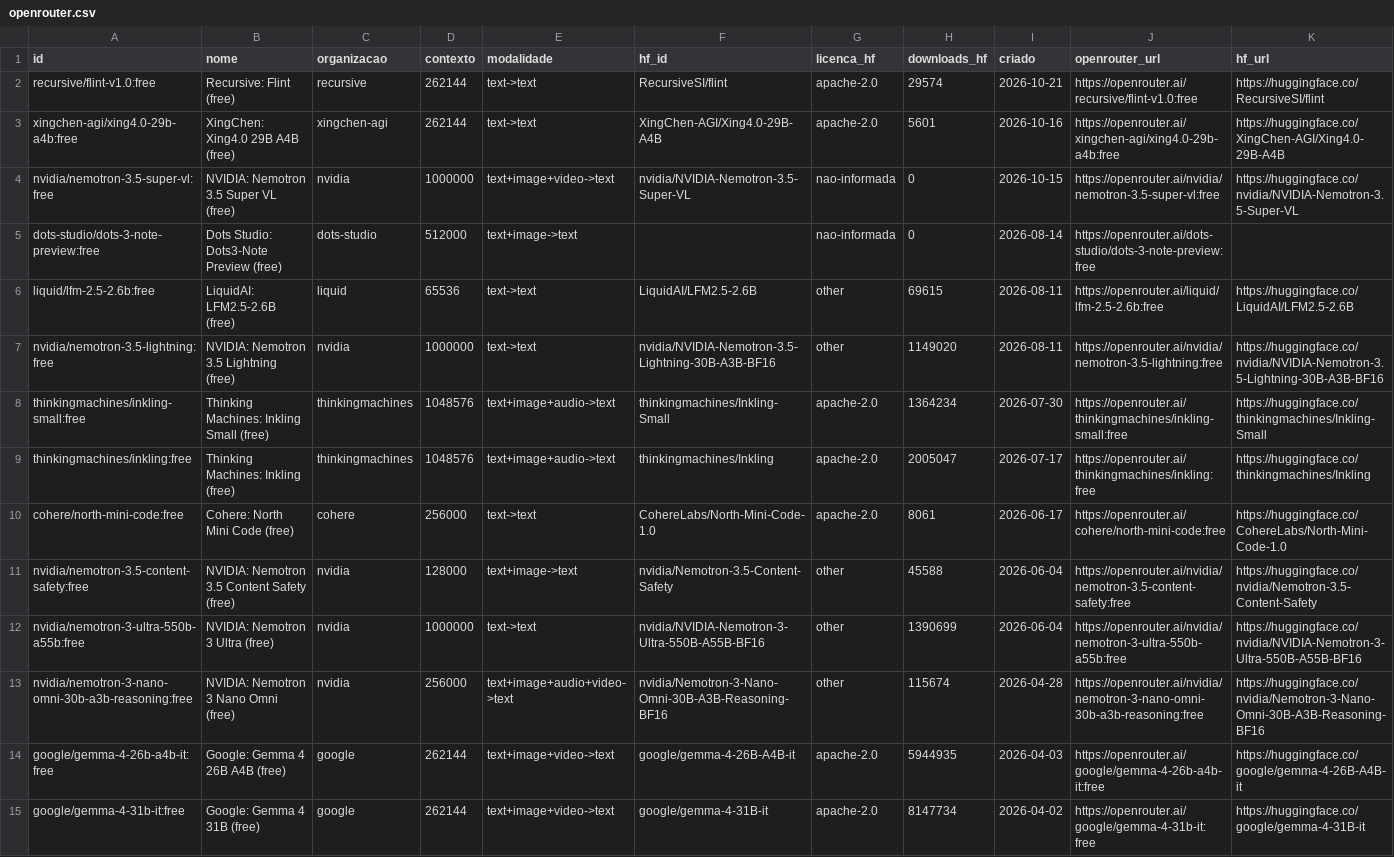
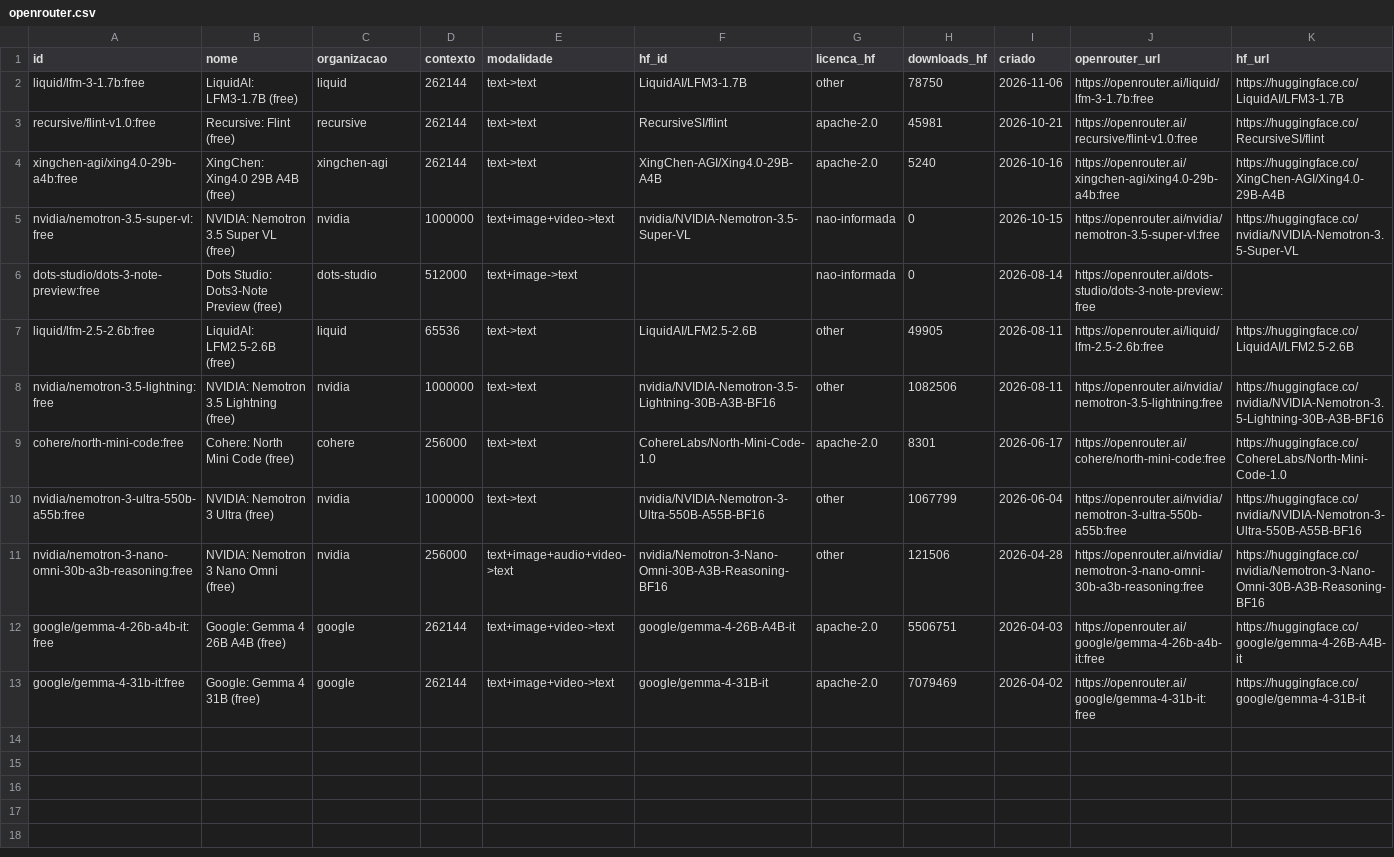
Before and after one commit to Tenentedoexercitodeproplayersemjogos/modelos-ia-oficiais-gratuitos, a CSV file: openrouter.csv, drawn as a sheet; removed rows and columns are numbered as before the commit, all else as after; the diff names each change by its address in the sheet, - before the commit and + after, or states it on an @@ line.

```diff
--- a/openrouter.csv
+++ b/openrouter.csv
+row 2: liquid/lfm-3-1.7b:free | LiquidAI: LFM3-1.7B (free) | liquid | 262144 | text->text | LiquidAI/LFM3-1.7B | other | 78750 | 2026-11-06 | https://openrouter.ai/liquid/lfm-3-1.7b:free | https://huggingface.co/LiquidAI/LFM3-1.7B
-H3 (downloads_hf): 29574
+H3 (downloads_hf): 45981
-H4 (downloads_hf): 5601
+H4 (downloads_hf): 5240
-H7 (downloads_hf): 69615
+H7 (downloads_hf): 49905
-H8 (downloads_hf): 1149020
+H8 (downloads_hf): 1082506
-row 8: thinkingmachines/inkling-small:free | Thinking Machines: Inkling Small (free) | thinkingmachines | 1048576 | text+image+audio->text | thinkingmachines/Inkling-Small | apache-2.0 | 1364234 | 2026-07-30 | https://openrouter.ai/thinkingmachines/inkling-small:free | https://huggingface.co/thinkingmachines/Inkling-Small
-row 9: thinkingmachines/inkling:free | Thinking Machines: Inkling (free) | thinkingmachines | 1048576 | text+image+audio->text | thinkingmachines/Inkling | apache-2.0 | 2005047 | 2026-07-17 | https://openrouter.ai/thinkingmachines/inkling:free | https://huggingface.co/thinkingmachines/Inkling
-H9 (downloads_hf): 8061
+H9 (downloads_hf): 8301
-row 11: nvidia/nemotron-3.5-content-safety:free | NVIDIA: Nemotron 3.5 Content Safety (free) | nvidia | 128000 | text+image->text | nvidia/Nemotron-3.5-Content-Safety | other | 45588 | 2026-06-04 | https://openrouter.ai/nvidia/nemotron-3.5-content-safety:free | https://huggingface.co/nvidia/Nemotron-3.5-Content-Safety
-H10 (downloads_hf): 1390699
+H10 (downloads_hf): 1067799
-H11 (downloads_hf): 115674
+H11 (downloads_hf): 121506
-H12 (downloads_hf): 5944935
+H12 (downloads_hf): 5506751
-H13 (downloads_hf): 8147734
+H13 (downloads_hf): 7079469
```
Also changed, not shown: extras.csv, midia.csv, 9 other files.
